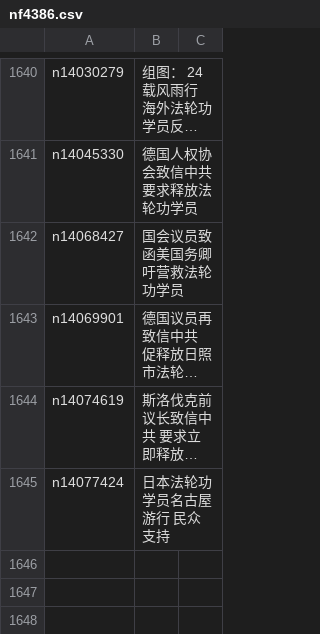
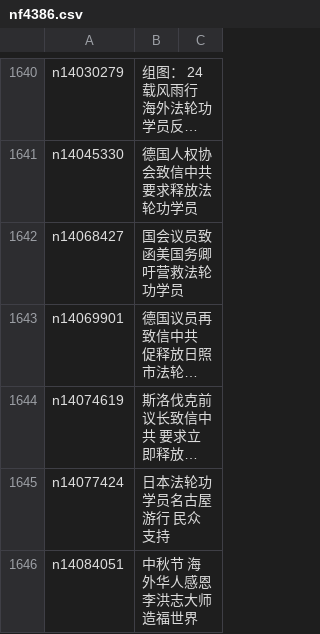
Before and after one commit to epic-marker/epoch-special, a CSV file: indexes/nf4386.csv, drawn as a sheet; only a part is shown, gaps mark what is left out; long unchanged cells end in …; the diff names each change by its address in the sheet, - before the commit and + after, or states it on an @@ line.

```diff
--- a/indexes/nf4386.csv
+++ b/indexes/nf4386.csv
+row 1646: n14084051 | 中秋节 海外华人感恩李洪志大师造福世界
```
Also changed, not shown: 21 other files.
